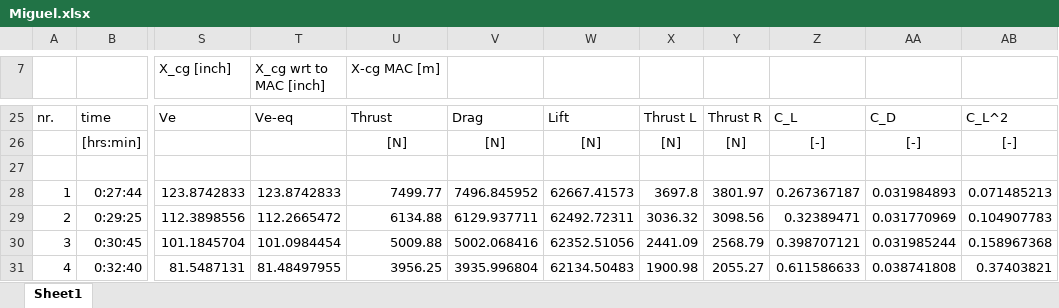
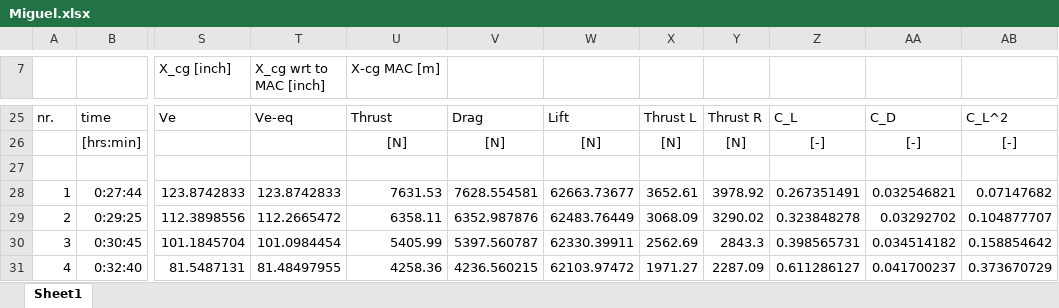
Before and after one commit to Patpat98/SVV_FD_B23, an Excel workbook: Miguel.xlsx, sheet Sheet1, drawn as a sheet; only a part is shown, gaps mark what is left out; values as stored, in another font and other column widths than the file's, no borders; charts and pictures and conditional formats not drawn; the diff covers the shown part only; the diff names each change by its address in the sheet, - before the commit and + after, or states it on an @@ line.

Commit message:
Miguel

```diff
--- a/Miguel.xlsx (sheet Sheet1)
+++ b/Miguel.xlsx (sheet Sheet1)
-U28 (X-cg MAC [m]): 7499.77
+U28 (X-cg MAC [m]): 7631.53
-V28: 7496.845952
+V28: 7628.554581
-W28: 62667.41573
+W28: 62663.73677
-X28: 3697.8
+X28: 3652.61
-Y28: 3801.97
+Y28: 3978.92
-Z28: 0.267367187
+Z28: 0.267351491
-AA28: 0.031984893
+AA28: 0.032546821
-AB28: 0.071485213
+AB28: 0.07147682
-U29 (X-cg MAC [m]): 6134.88
+U29 (X-cg MAC [m]): 6358.11
-V29: 6129.937711
+V29: 6352.987876
-W29: 62492.72311
+W29: 62483.76449
-X29: 3036.32
+X29: 3068.09
-Y29: 3098.56
+Y29: 3290.02
-Z29: 0.32389471
+Z29: 0.323848278
-AA29: 0.031770969
+AA29: 0.03292702
-AB29: 0.104907783
+AB29: 0.104877707
-U30 (X-cg MAC [m]): 5009.88
+U30 (X-cg MAC [m]): 5405.99
-V30: 5002.068416
+V30: 5397.560787
-W30: 62352.51056
+W30: 62330.39911
-X30: 2441.09
+X30: 2562.69
-Y30: 2568.79
+Y30: 2843.3
-Z30: 0.398707121
+Z30: 0.398565731
-AA30: 0.031985244
+AA30: 0.034514182
-AB30: 0.158967368
+AB30: 0.158854642
-U31 (X-cg MAC [m]): 3956.25
+U31 (X-cg MAC [m]): 4258.36
-V31: 3935.996804
+V31: 4236.560215
-W31: 62134.50483
+W31: 62103.97472
-X31: 1900.98
+X31: 1971.27
-Y31: 2055.27
+Y31: 2287.09
-Z31: 0.611586633
+Z31: 0.611286127
-AA31: 0.038741808
+AA31: 0.041700237
-AB31: 0.37403821
+AB31: 0.373670729
```
Also changed, not shown: 1 added row, 1 removed row, 31 edited cells and cell formats elsewhere in this sheet, formulas that keep their value, charts or pictures.
